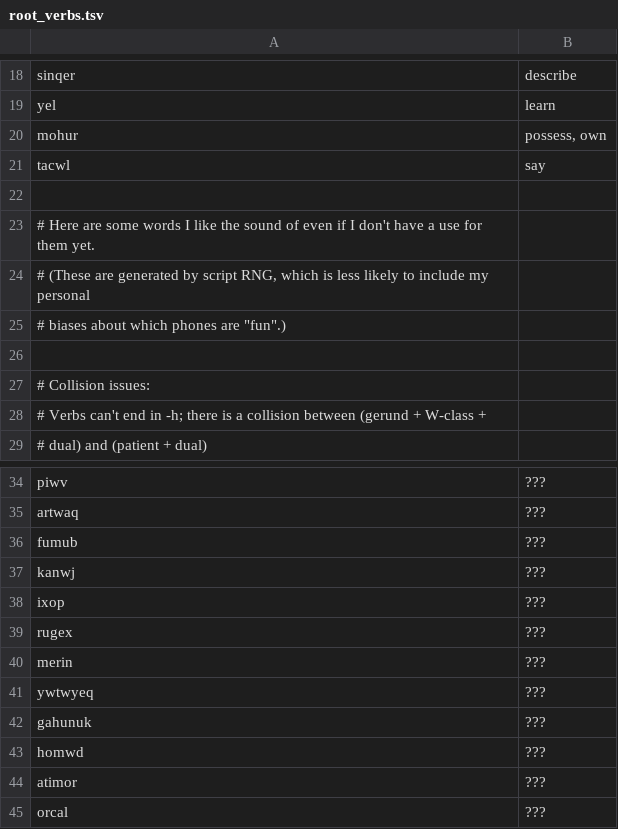
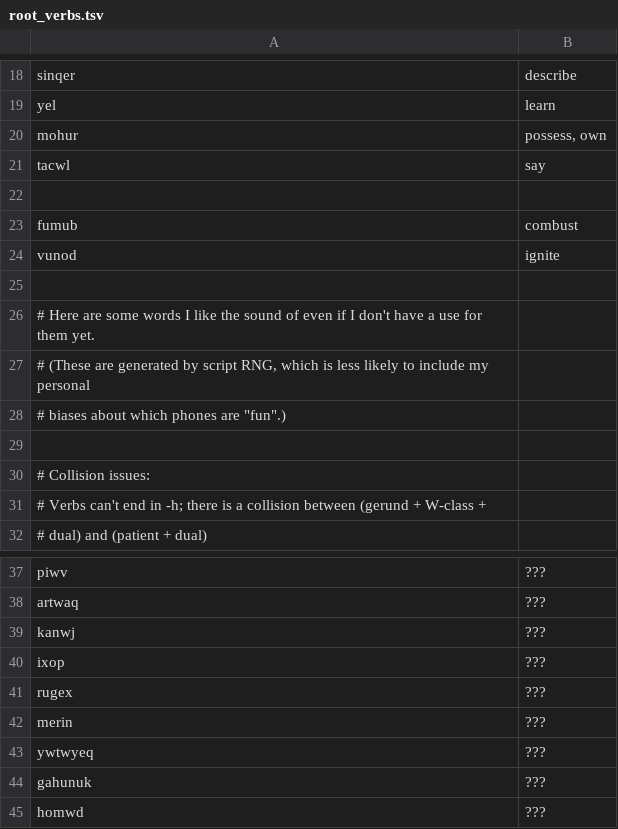
Before and after one commit to rngesus-wept/puflantu, a TSV file: root_verbs.tsv, drawn as a sheet; only a part is shown, gaps mark what is left out; the shorter side is filled out with more unchanged rows.

Commit message:
Update root_verbs.tsv

```diff
--- a/root_verbs.tsv
+++ b/root_verbs.tsv
@@ -22,2 +22,5 @@ tacwl	say
 
+fumub	combust
+vunod	ignite
+
 # Here are some words I like the sound of even if I don't have a use for them yet.
@@ -35,3 +38,2 @@ piwv	???
 artwaq	???
-fumub	???
 kanwj	???
```
